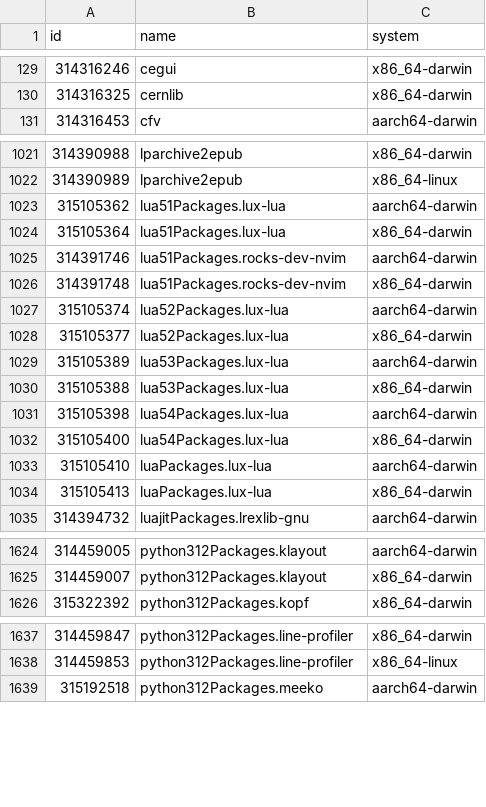
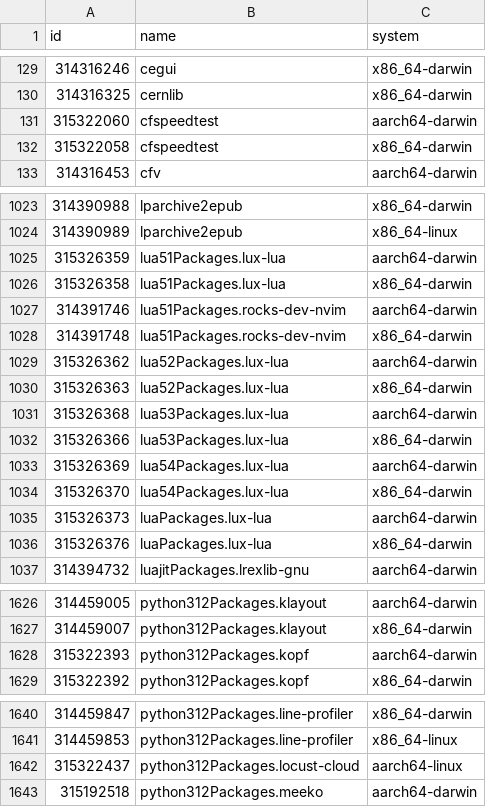
Before and after one commit to Sigmanificient/nixpkgs-failure-notify, a CSV file: results/2-failures.csv, drawn as a sheet; only a part is shown, gaps mark what is left out; the diff covers the shown part only.

```diff
--- a/results/2-failures.csv
+++ b/results/2-failures.csv
@@ -130,2 +130,4 @@ id,name,system
 314316325,cernlib,x86_64-darwin
+315322060,cfspeedtest,aarch64-darwin
+315322058,cfspeedtest,x86_64-darwin
 314316453,cfv,aarch64-darwin
@@ -1022,14 +1024,14 @@ id,name,system
 314390989,lparchive2epub,x86_64-linux
-315105362,lua51Packages.lux-lua,aarch64-darwin
-315105364,lua51Packages.lux-lua,x86_64-darwin
+315326359,lua51Packages.lux-lua,aarch64-darwin
+315326358,lua51Packages.lux-lua,x86_64-darwin
 314391746,lua51Packages.rocks-dev-nvim,aarch64-darwin
 314391748,lua51Packages.rocks-dev-nvim,x86_64-darwin
-315105374,lua52Packages.lux-lua,aarch64-darwin
-315105377,lua52Packages.lux-lua,x86_64-darwin
-315105389,lua53Packages.lux-lua,aarch64-darwin
-315105388,lua53Packages.lux-lua,x86_64-darwin
-315105398,lua54Packages.lux-lua,aarch64-darwin
-315105400,lua54Packages.lux-lua,x86_64-darwin
-315105410,luaPackages.lux-lua,aarch64-darwin
-315105413,luaPackages.lux-lua,x86_64-darwin
+315326362,lua52Packages.lux-lua,aarch64-darwin
+315326363,lua52Packages.lux-lua,x86_64-darwin
+315326368,lua53Packages.lux-lua,aarch64-darwin
+315326366,lua53Packages.lux-lua,x86_64-darwin
+315326369,lua54Packages.lux-lua,aarch64-darwin
+315326370,lua54Packages.lux-lua,x86_64-darwin
+315326373,luaPackages.lux-lua,aarch64-darwin
+315326376,luaPackages.lux-lua,x86_64-darwin
 314394732,luajitPackages.lrexlib-gnu,aarch64-darwin
@@ -1625,2 +1627,3 @@ id,name,system
 314459007,python312Packages.klayout,x86_64-darwin
+315322393,python312Packages.kopf,aarch64-darwin
 315322392,python312Packages.kopf,x86_64-darwin
@@ -1638,2 +1641,3 @@ id,name,system
 314459853,python312Packages.line-profiler,x86_64-linux
+315322437,python312Packages.locust-cloud,aarch64-linux
 315192518,python312Packages.meeko,aarch64-darwin
```
Also changed, not shown: 2 added rows and 2 edited cells elsewhere in this file, results/3-failures-aarch64-darwin.csv, results/3-failures-aarch64-linux.csv, 4 other files.
